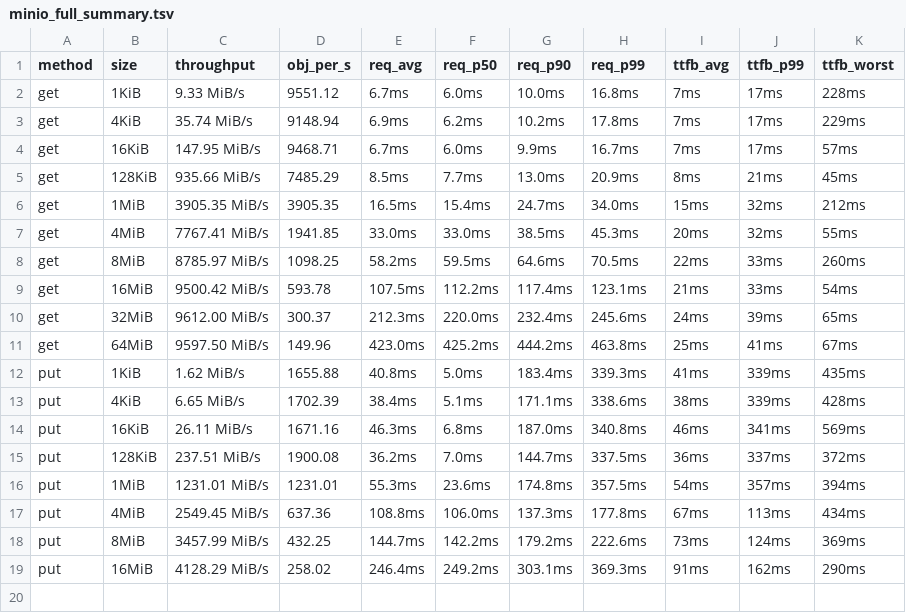
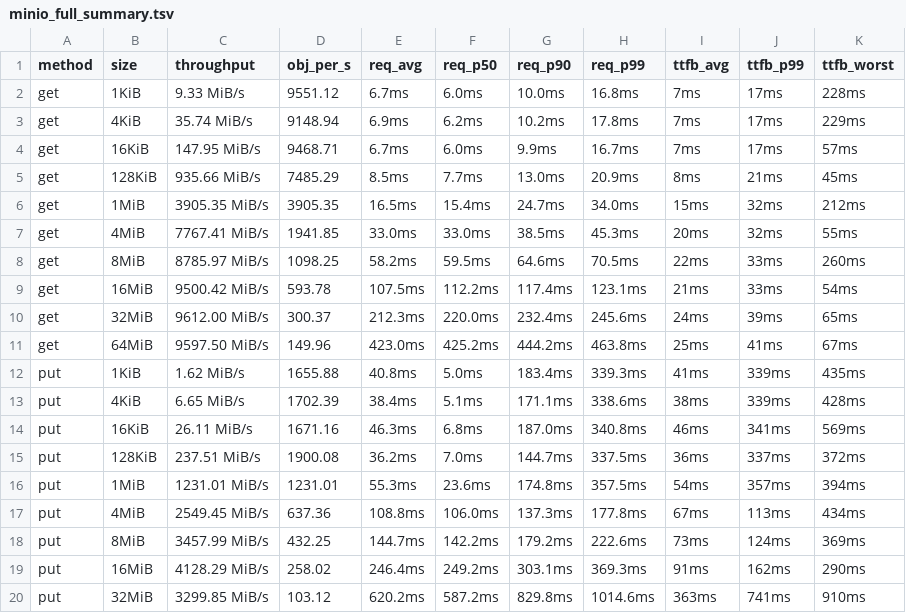
Before and after one commit to marshawcoco/rustfs, a TSV file: minio_full_summary.tsv, drawn as a sheet; the diff names each change by its address in the sheet, - before the commit and + after, or states it on an @@ line.

Commit message:
bench(minio-full): round 19/30 put 32MiB

```diff
--- a/minio_full_summary.tsv
+++ b/minio_full_summary.tsv
+row 20: put | 32MiB | 3299.85 MiB/s | 103.12 | 620.2ms | 587.2ms | 829.8ms | 1014.6ms | 363ms | 741ms | 910ms
```
Also changed, not shown: 5 other files.
